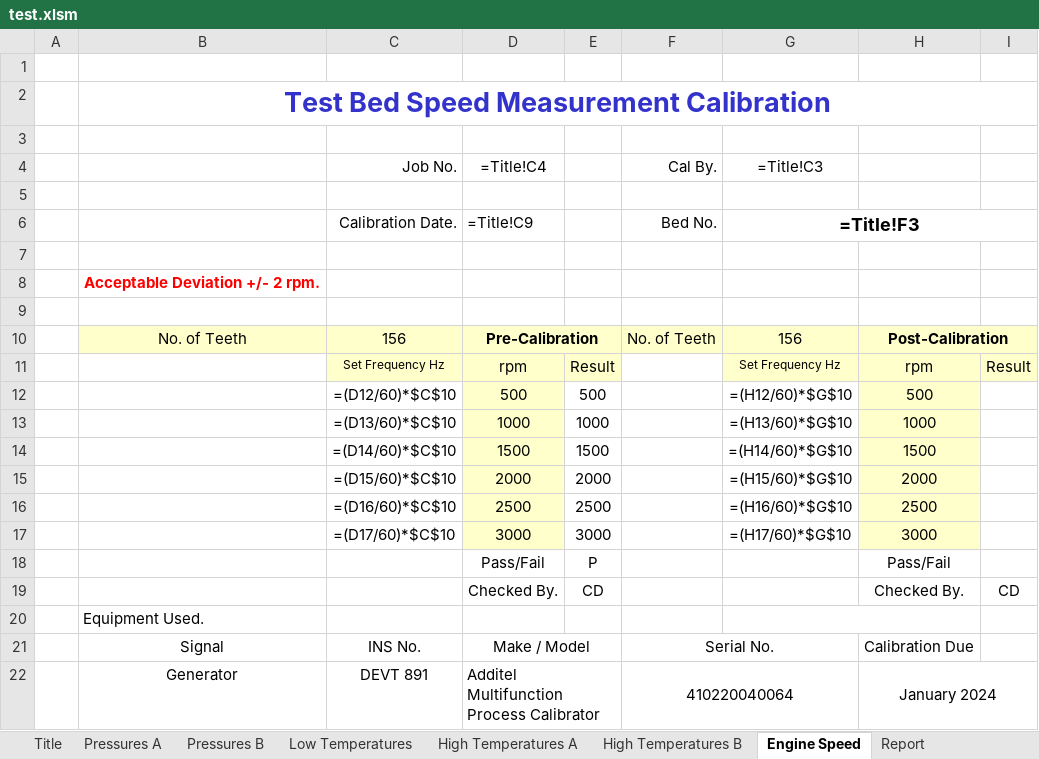
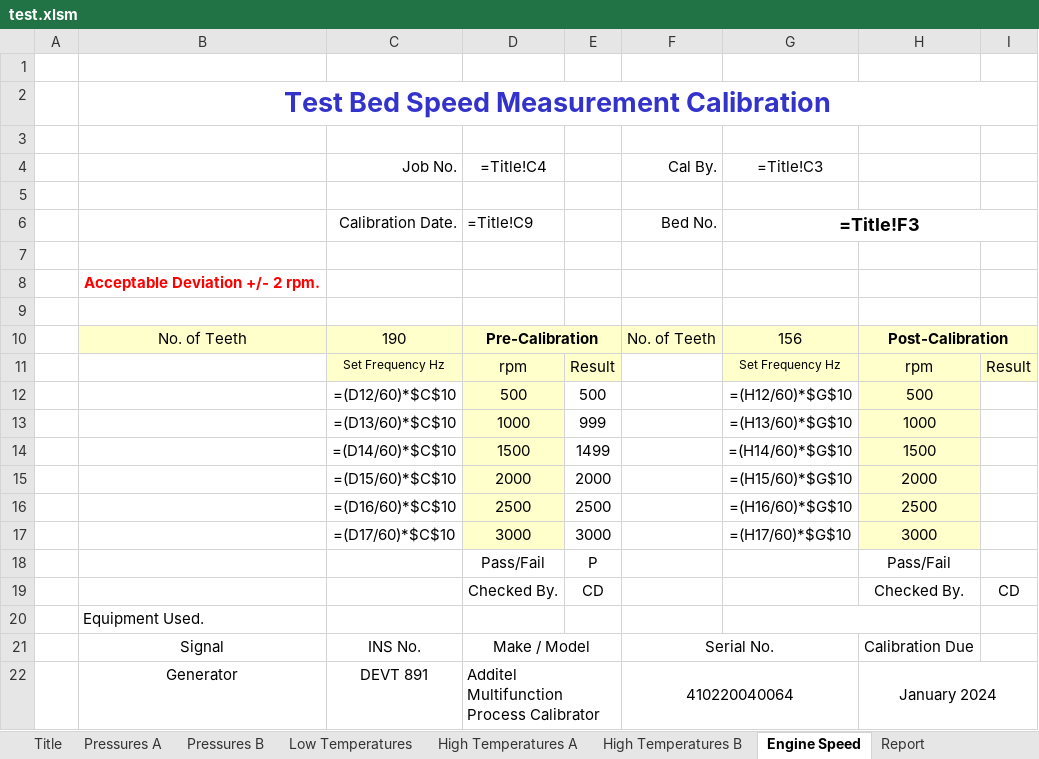
Before and after one commit to xieminwo/Report-Generator, an Excel workbook: test.xlsm, sheet Engine Speed, drawn as a sheet; values as stored, in another font and other column widths than the file's, no borders; formulas without a stored value are shown as written; conditional formats not drawn; the diff names each change by its address in the sheet, - before the commit and + after, or states it on an @@ line.

```diff
--- a/test.xlsm (sheet Engine Speed)
+++ b/test.xlsm (sheet Engine Speed)
-C10 (Job No.): 156
+C10 (Job No.): 190
-E13: 1000
+E13: 999
-E14: 1500
+E14: 1499
```
Also changed, not shown: sheet Report, sheet Pressures A, sheet Pressures B, sheet High Temperatures B, sheet High Temperatures A, sheet Low Temperatures, 2 more sheets, 2 other files.
